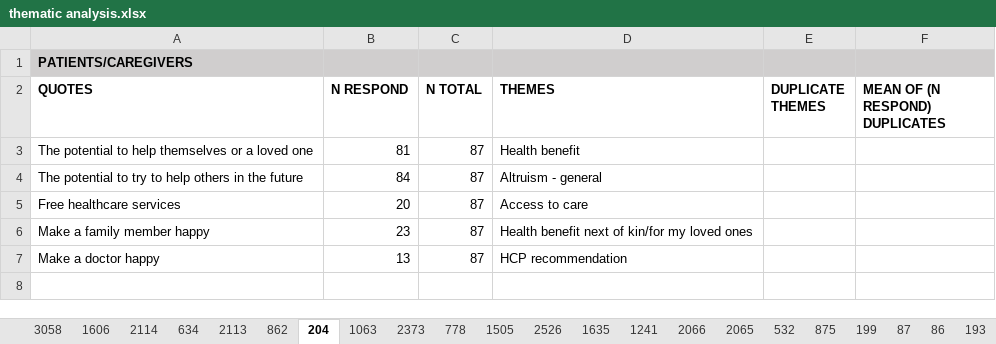
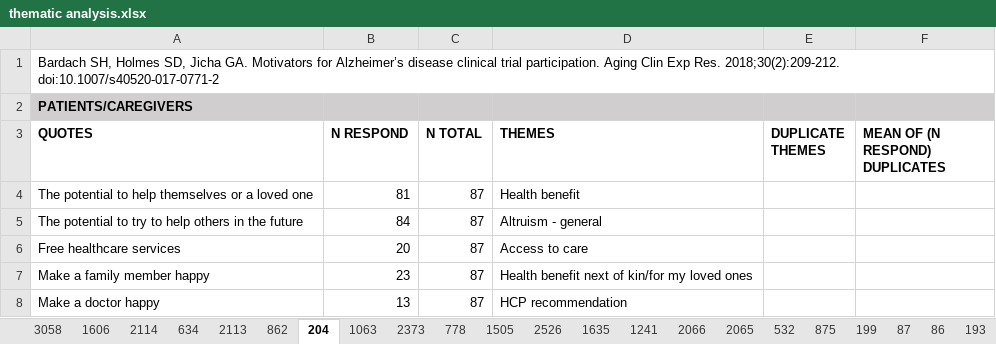
Before and after one commit to daphneweemering/trial-participation, an Excel workbook: review/thematic analysis.xlsx, sheet 204, drawn as a sheet; values as stored, in another font and other column widths than the file's, no borders; conditional formats not drawn; the diff names each change by its address in the sheet, - before the commit and + after, or states it on an @@ line.

```diff
--- a/review/thematic analysis.xlsx (sheet 204)
+++ b/review/thematic analysis.xlsx (sheet 204)
+row 1: Bardach SH, Holmes SD, Jicha GA. Motivators for Alzheimer’s disease clinical trial participation. Aging Clin Exp Res. 2018;30(2):209-212. doi:10.1007/s40520-017-0771-2
```
Also changed, not shown: sheet Marquez, sheet 2373, sheet 1505, sheet 875, sheet 1601, sheet 1606, 29 more sheets.
